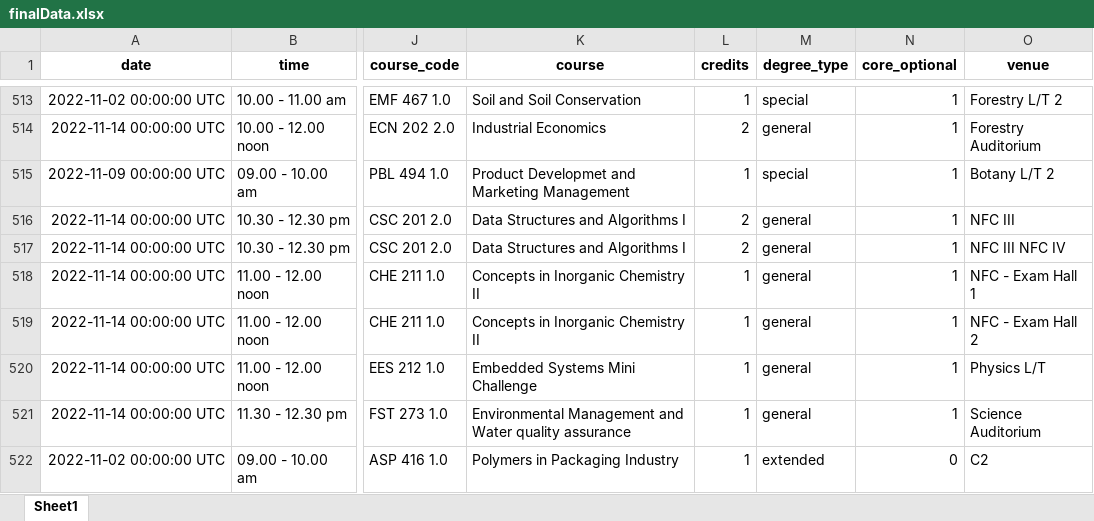
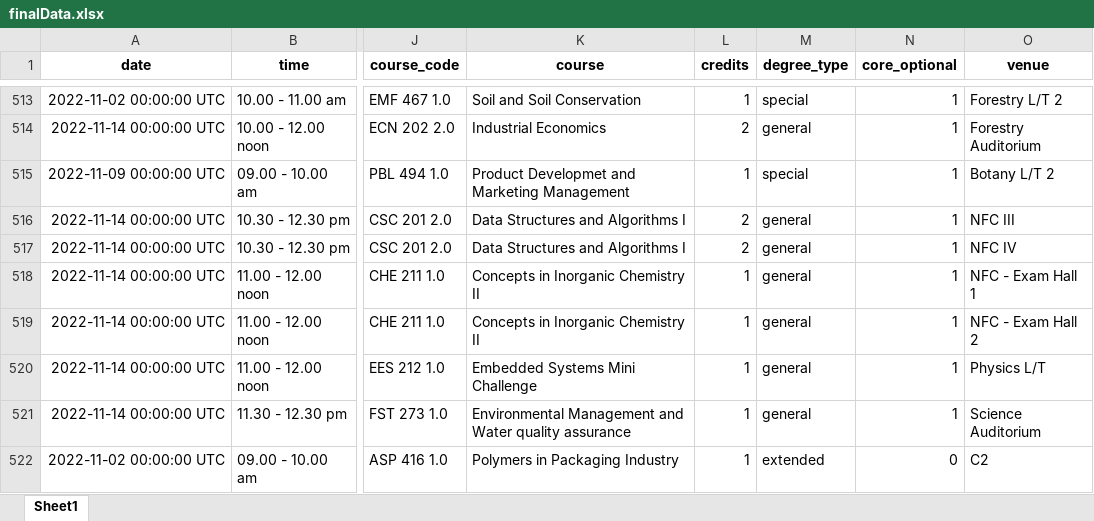
Before and after one commit to StatConG2/Examination-Timetable, an Excel workbook: finalData.xlsx, sheet Sheet1, drawn as a sheet; only a part is shown, gaps mark what is left out; values as stored, in another font and other column widths than the file's, no borders; the diff covers the shown part only; the diff names each change by its address in the sheet, - before the commit and + after, or states it on an @@ line.

Commit message:
Fixing the error in venue splitting

```diff
--- a/finalData.xlsx (sheet Sheet1)
+++ b/finalData.xlsx (sheet Sheet1)
-O517 (venue): NFC III NFC IV
+O517 (venue): NFC IV
```
Also changed, not shown: 5 edited cells elsewhere in this sheet, 2 other files.
